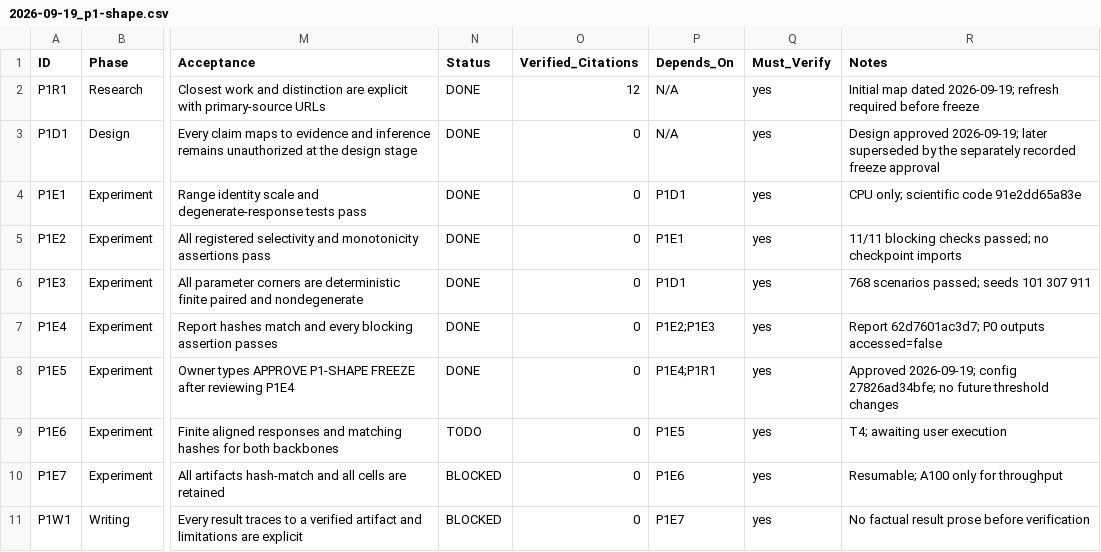
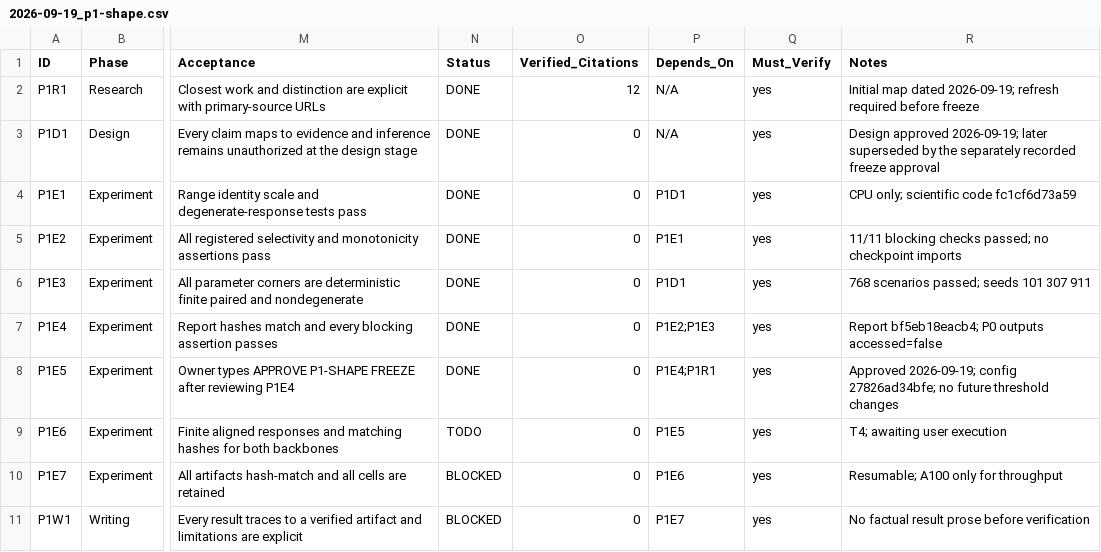
Before and after one commit to FlyMe2star/tsfm-covariate-faithfulness, a CSV file: issues/2026-09-19_p1-shape.csv, drawn as a sheet; only a part is shown, gaps mark what is left out; the diff names each change by its address in the sheet, - before the commit and + after, or states it on an @@ line.

Commit message:
Fix cross-platform construct evidence hash

```diff
--- a/issues/2026-09-19_p1-shape.csv
+++ b/issues/2026-09-19_p1-shape.csv
-R4 (Notes): CPU only; scientific code 91e2dd65a83e
+R4 (Notes): CPU only; scientific code fc1cf6d73a59
-R7 (Notes): Report 62d7601ac3d7; P0 outputs…
+R7 (Notes): Report bf5eb18eacb4; P0 outputs…
```
Also changed, not shown: notes/design/p1-shape-experiment-matrix.csv, 3 other files.
